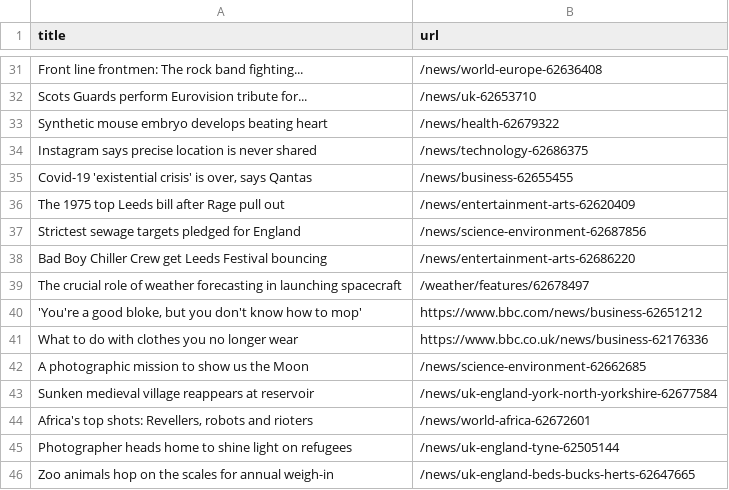
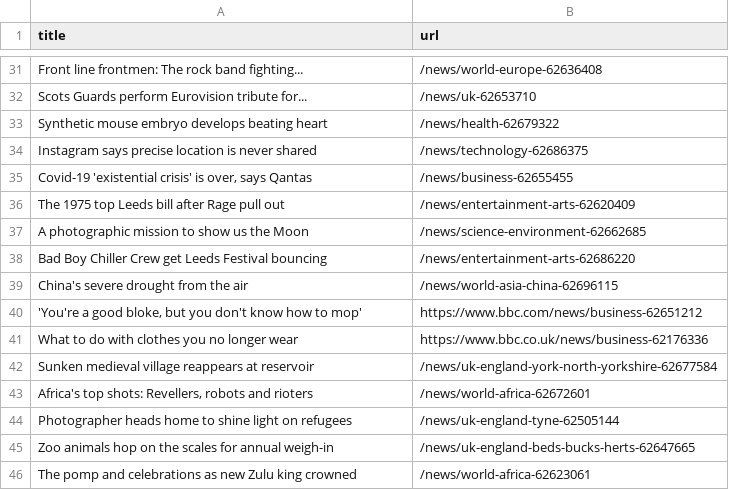
Before and after one commit to gabrielacarrasquillo/automatic-scraper-bbc, a CSV file: bbc.csv, drawn as a sheet; only a part is shown, gaps mark what is left out.

```diff
--- a/bbc.csv
+++ b/bbc.csv
@@ -36,8 +36,7 @@ Instagram says precise location is never shared,/news/technology-62686375
 The 1975 top Leeds bill after Rage pull out,/news/entertainment-arts-62620409
-Strictest sewage targets pledged for England,/news/science-environment-62687856
+A photographic mission to show us the Moon,/news/science-environment-62662685
 Bad Boy Chiller Crew get Leeds Festival bouncing,/news/entertainment-arts-62686220
-The crucial role of weather forecasting in launching spacecraft,/weather/features/62678497
+China's severe drought from the air,/news/world-asia-china-62696115
 "'You're a good bloke, but you don't know how to mop'",https://www.bbc.com/news/business-62651212
 What to do with clothes you no longer wear,https://www.bbc.co.uk/news/business-62176336
-A photographic mission to show us the Moon,/news/science-environment-62662685
 Sunken medieval village reappears at reservoir,/news/uk-england-york-north-yorkshire-62677584
@@ -46 +45,2 @@ Photographer heads home to shine light on refugees,/news/uk-england-tyne-6250514
 Zoo animals hop on the scales for annual weigh-in,/news/uk-england-beds-bucks-herts-62647665
+The pomp and celebrations as new Zulu king crowned,/news/world-africa-62623061
```
